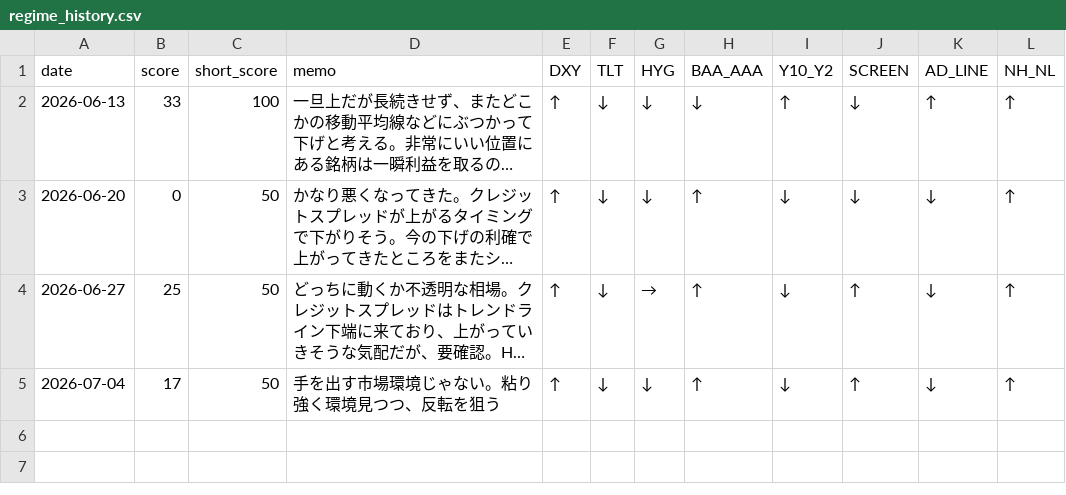
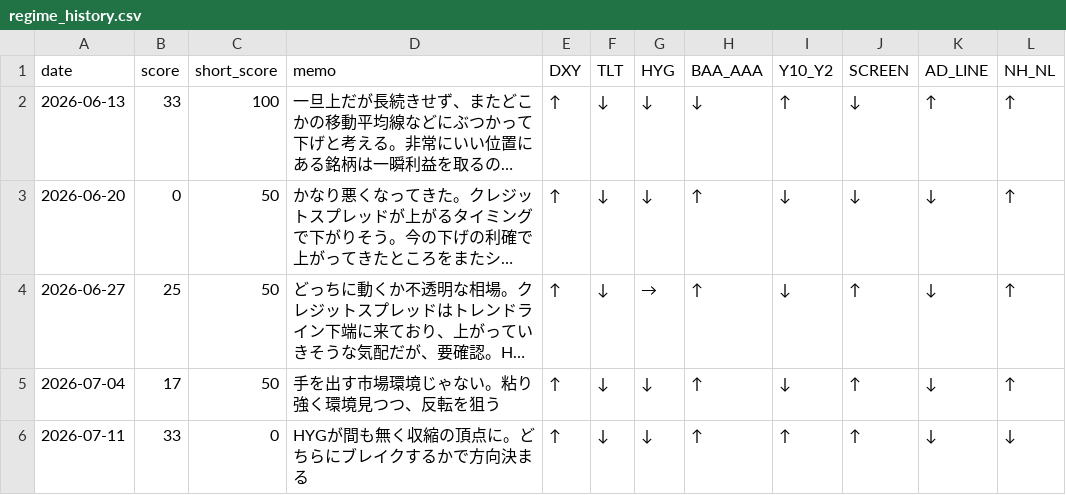
Before and after one commit to nyokki0204-boop/market-regime, a CSV file: data/regime_history.csv, drawn as a sheet; long unchanged cells end in ….

Commit message:
Update regime_history 2026-07-12 05:41

```diff
--- a/data/regime_history.csv
+++ b/data/regime_history.csv
@@ -5 +5,2 @@ date,score,short_score,memo,DXY,TLT,HYG,BAA_AAA,Y10_Y2,SCREEN,AD_LINE,NH_NL
 2026-07-04,17,50,手を出す市場環境じゃない。粘り強く環境見つつ、反転を狙う,↑,↓,↓,↑,↓,↑,↓,↑
+2026-07-11,33,0,HYGが間も無く収縮の頂点に。どちらにブレイクするかで方向決まる,↑,↓,↓,↑,↑,↑,↓,↓
```
